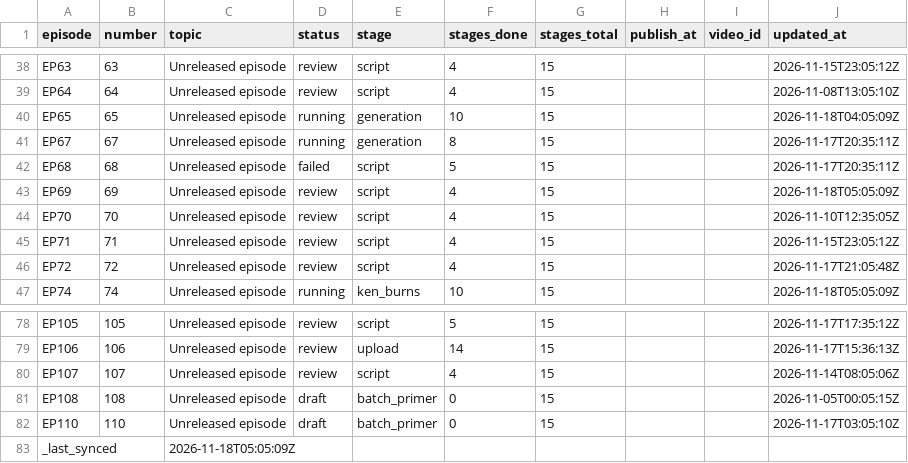
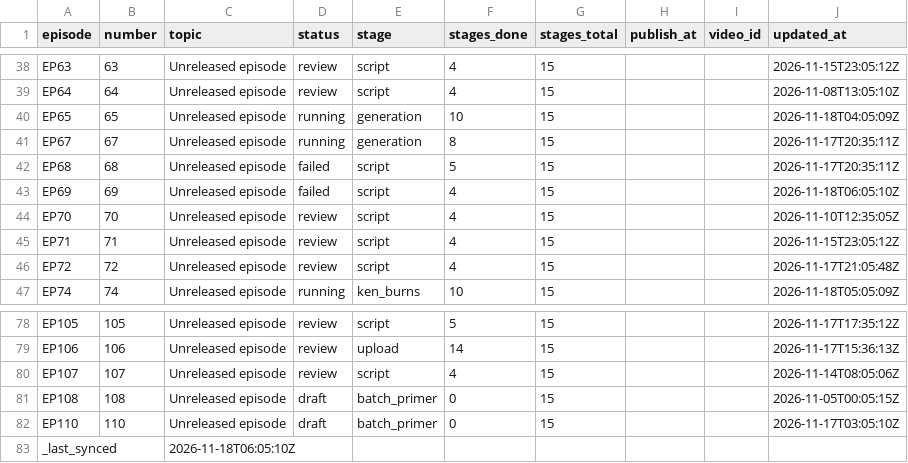
Before and after one commit to Dixon8303/ImaginariumOzone, a CSV file: status/production_status.csv, drawn as a sheet; only a part is shown, gaps mark what is left out.

Commit message:
sync: production status csv

```diff
--- a/status/production_status.csv
+++ b/status/production_status.csv
@@ -42,3 +42,3 @@ EP67,67,Unreleased episode,running,generation,8,15,,,2026-11-17T20:35:11Z
 EP68,68,Unreleased episode,failed,script,5,15,,,2026-11-17T20:35:11Z
-EP69,69,Unreleased episode,review,script,4,15,,,2026-11-18T05:05:09Z
+EP69,69,Unreleased episode,failed,script,4,15,,,2026-11-18T06:05:10Z
 EP70,70,Unreleased episode,review,script,4,15,,,2026-11-10T12:35:05Z
@@ -82,2 +82,2 @@ EP108,108,Unreleased episode,draft,batch_primer,0,15,,,2026-11-05T00:05:15Z
 EP110,110,Unreleased episode,draft,batch_primer,0,15,,,2026-11-17T03:05:10Z
-_last_synced,,2026-11-18T05:05:09Z,,,,,,,
+_last_synced,,2026-11-18T06:05:10Z,,,,,,,
```
